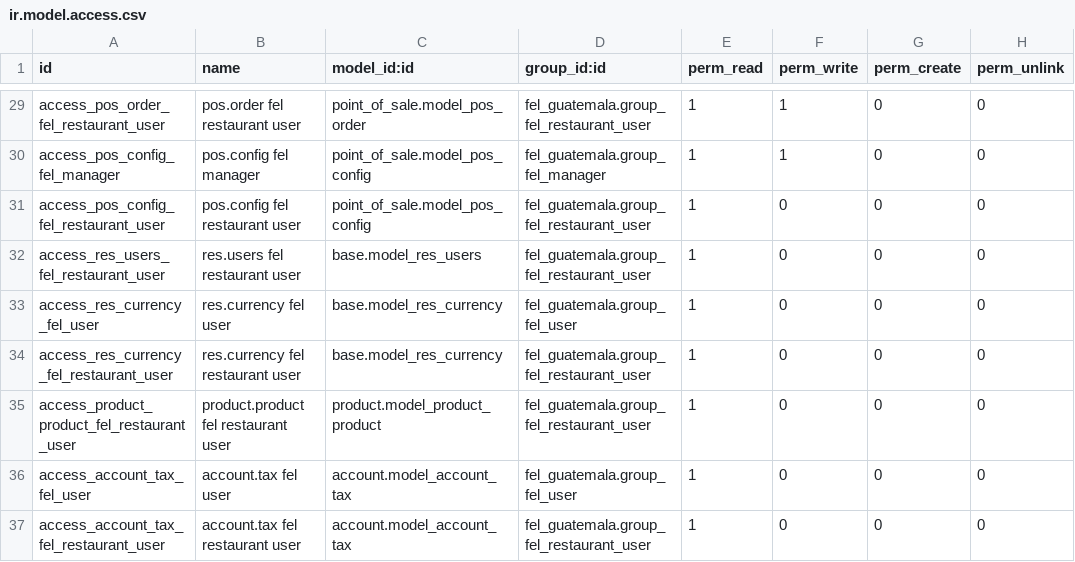
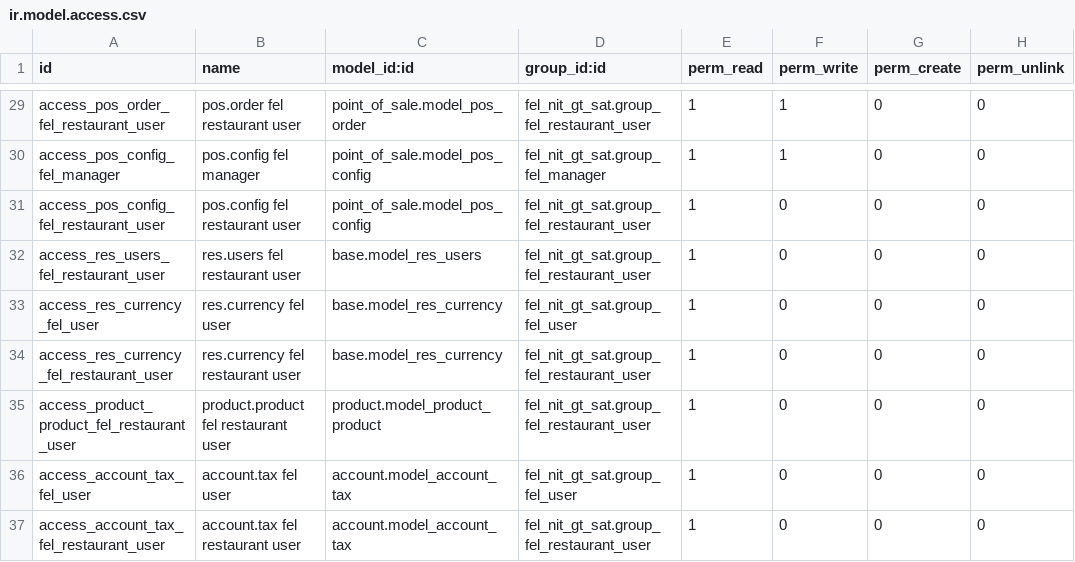
Before and after one commit to rkingkong/fel_nit_gt_sat, a CSV file: security/ir.model.access.csv, drawn as a sheet; only a part is shown, gaps mark what is left out; the diff covers the shown part only; the diff names each change by its address in the sheet, - before the commit and + after, or states it on an @@ line.

```diff
--- a/security/ir.model.access.csv
+++ b/security/ir.model.access.csv
-D29 (group_id:id): fel_guatemala.group_fel_restaurant_user
+D29 (group_id:id): fel_nit_gt_sat.group_fel_restaurant_user
-D30 (group_id:id): fel_guatemala.group_fel_manager
+D30 (group_id:id): fel_nit_gt_sat.group_fel_manager
-D31:D32 (group_id:id): fel_guatemala.group_fel_restaurant_user
+D31:D32 (group_id:id): fel_nit_gt_sat.group_fel_restaurant_user
-D33 (group_id:id): fel_guatemala.group_fel_user
+D33 (group_id:id): fel_nit_gt_sat.group_fel_user
-D34:D35 (group_id:id): fel_guatemala.group_fel_restaurant_user
+D34:D35 (group_id:id): fel_nit_gt_sat.group_fel_restaurant_user
-D36 (group_id:id): fel_guatemala.group_fel_user
+D36 (group_id:id): fel_nit_gt_sat.group_fel_user
-D37 (group_id:id): fel_guatemala.group_fel_restaurant_user
+D37 (group_id:id): fel_nit_gt_sat.group_fel_restaurant_user
```
Also changed, not shown: 27 edited cells elsewhere in this file.
